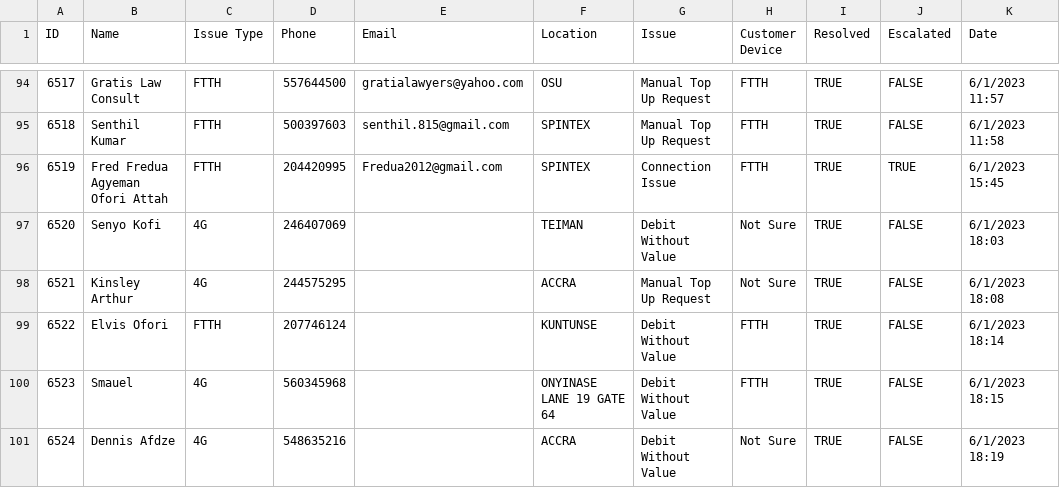
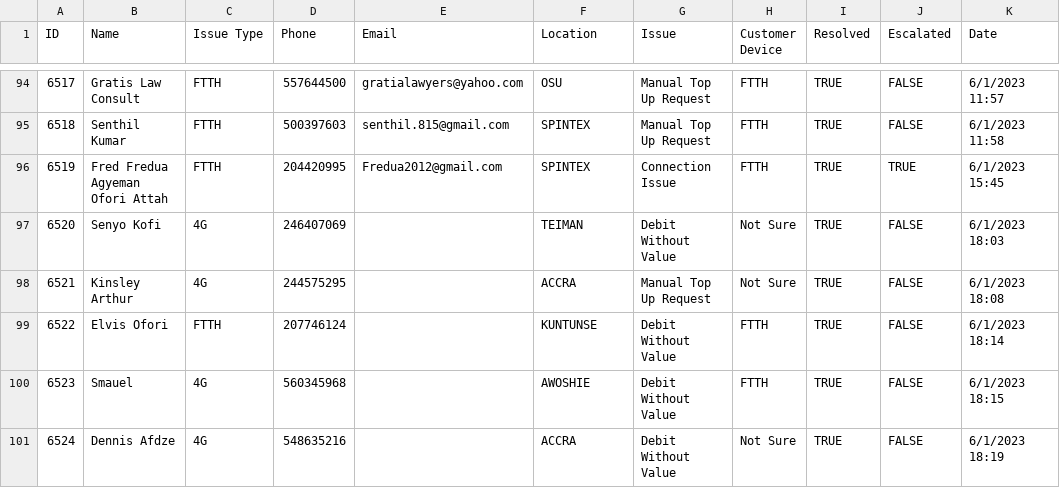
Before and after one commit to kwabenaboateng/TELECOM-2023, a CSV file: TELECOM 2023.csv, drawn as a sheet; only a part is shown, gaps mark what is left out; the diff covers the shown part only; the diff names each change by its address in the sheet, - before the commit and + after, or states it on an @@ line.

```diff
--- a/TELECOM 2023.csv
+++ b/TELECOM 2023.csv
-F100 (Location): ONYINASE LANE 19 GATE 64
+F100 (Location): AWOSHIE
```
Also changed, not shown: 24 edited cells elsewhere in this file, 1 other file.
